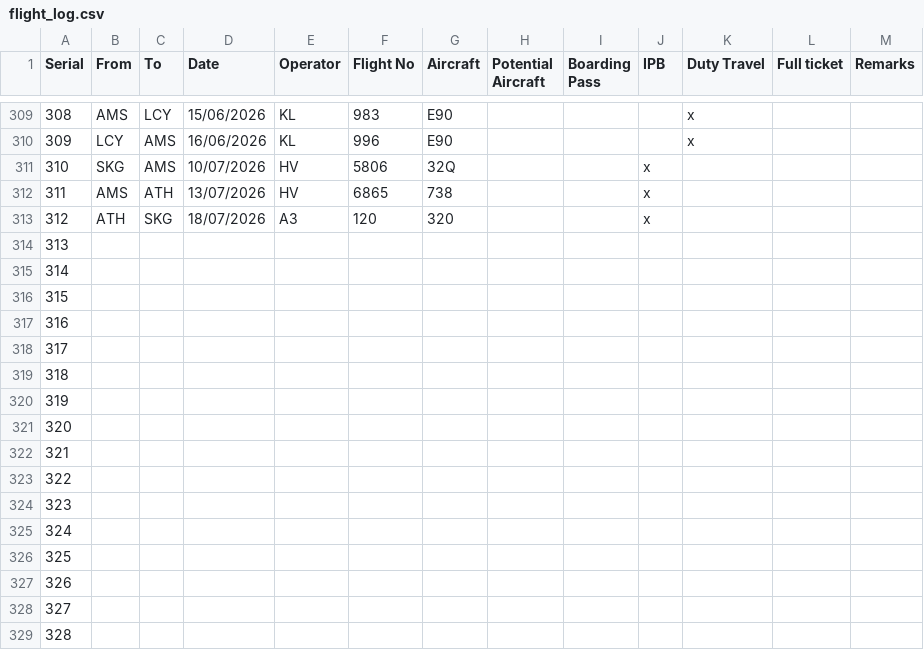
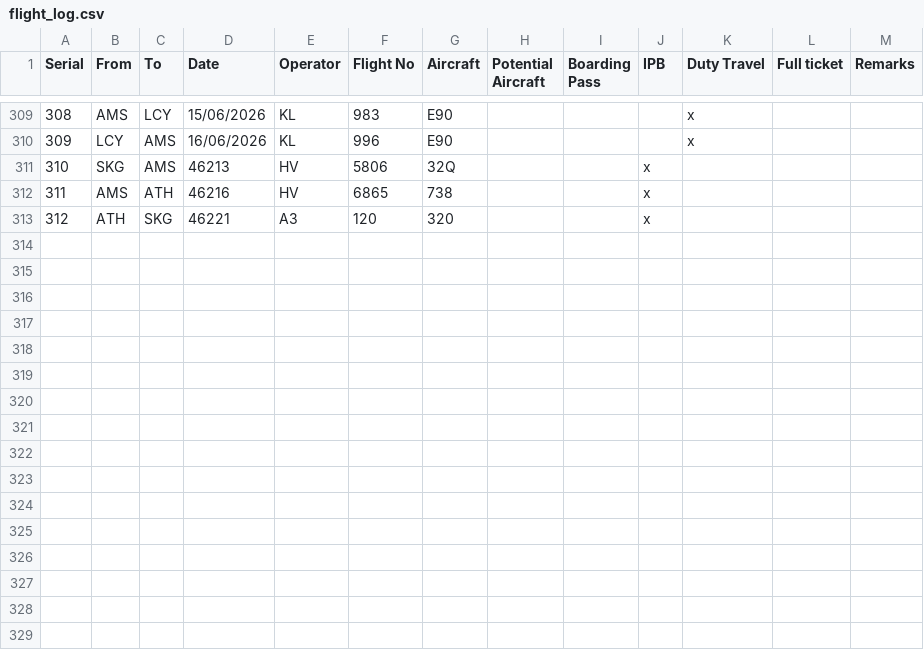
Before and after one commit to niteflights/AAflightanalytics, a CSV file: data/flight_log.csv, drawn as a sheet; only a part is shown, gaps mark what is left out; the diff covers the shown part only.

Commit message:
Add files via upload

```diff
--- a/data/flight_log.csv
+++ b/data/flight_log.csv
@@ -310,20 +310,4 @@
 309;LCY;AMS;16/06/2026;KL;996;E90;;;;x;;
-310;SKG;AMS;10/07/2026;HV;5806;32Q;;;x;;;
-311;AMS;ATH;13/07/2026;HV;6865;738;;;x;;;
-312;ATH;SKG;18/07/2026;A3;120;320;;;x;;;
-313;;;;;;;;;;;;
-314;;;;;;;;;;;;
-315;;;;;;;;;;;;
-316;;;;;;;;;;;;
-317;;;;;;;;;;;;
-318;;;;;;;;;;;;
-319;;;;;;;;;;;;
-320;;;;;;;;;;;;
-321;;;;;;;;;;;;
-322;;;;;;;;;;;;
-323;;;;;;;;;;;;
-324;;;;;;;;;;;;
-325;;;;;;;;;;;;
-326;;;;;;;;;;;;
-327;;;;;;;;;;;;
-328;;;;;;;;;;;;
+310;SKG;AMS;46213;HV;5806;32Q;;;x;;;
+311;AMS;ATH;46216;HV;6865;738;;;x;;;
+312;ATH;SKG;46221;A3;120;320;;;x;;;
```
Also changed, not shown: 22 removed rows and 66 edited cells elsewhere in this file.
